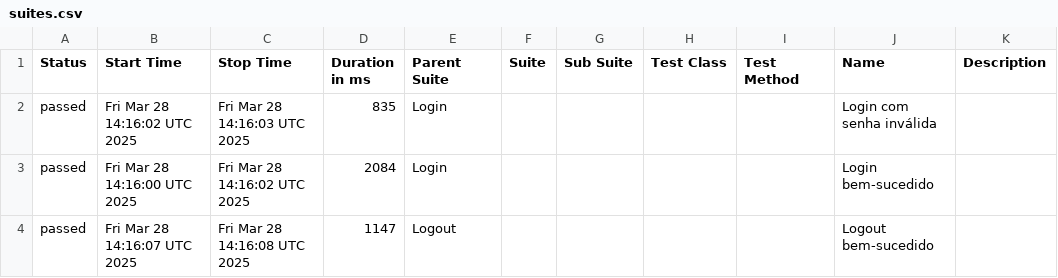
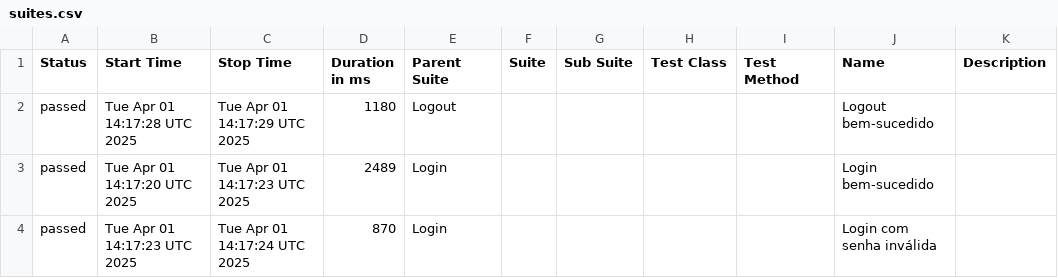
Before and after one commit to Pedrothh/automacao-e2e-cypress-cucumber, a CSV file: data/suites.csv, drawn as a sheet.

```diff
--- a/data/suites.csv
+++ b/data/suites.csv
@@ -1,4 +1,4 @@
 "Status","Start Time","Stop Time","Duration in ms","Parent Suite","Suite","Sub Suite","Test Class","Test Method","Name","Description"
-"passed","Fri Mar 28 14:16:02 UTC 2025","Fri Mar 28 14:16:03 UTC 2025","835","Login","","","","","Login com senha inválida",""
-"passed","Fri Mar 28 14:16:00 UTC 2025","Fri Mar 28 14:16:02 UTC 2025","2084","Login","","","","","Login bem-sucedido",""
-"passed","Fri Mar 28 14:16:07 UTC 2025","Fri Mar 28 14:16:08 UTC 2025","1147","Logout","","","","","Logout bem-sucedido",""
+"passed","Tue Apr 01 14:17:28 UTC 2025","Tue Apr 01 14:17:29 UTC 2025","1180","Logout","","","","","Logout bem-sucedido",""
+"passed","Tue Apr 01 14:17:20 UTC 2025","Tue Apr 01 14:17:23 UTC 2025","2489","Login","","","","","Login bem-sucedido",""
+"passed","Tue Apr 01 14:17:23 UTC 2025","Tue Apr 01 14:17:24 UTC 2025","870","Login","","","","","Login com senha inválida",""
```
Also changed, not shown: 24 other files.
